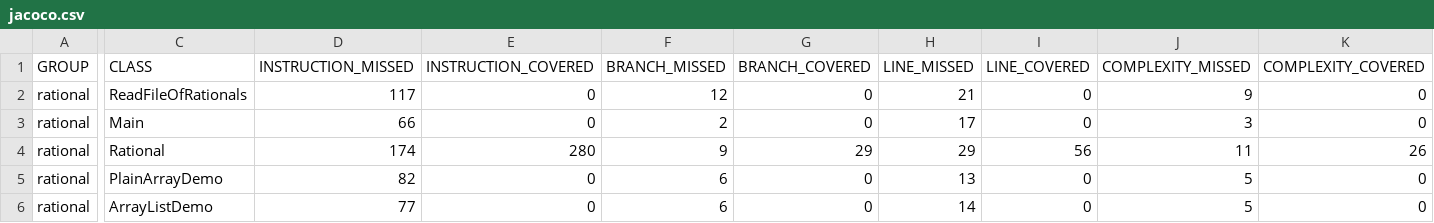
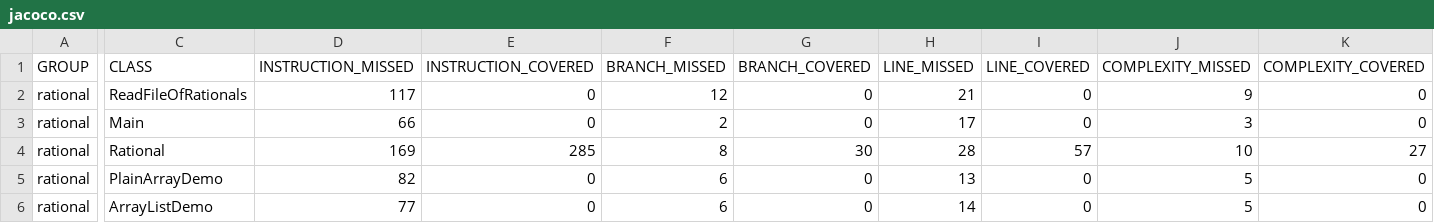
Before and after one commit to ucsb-cs56-pconrad/cs56-rational-ex15, a CSV file: docs/jacoco/jacoco.csv, drawn as a sheet; only a part is shown, gaps mark what is left out; the diff names each change by its address in the sheet, - before the commit and + after, or states it on an @@ line.

```diff
--- a/docs/jacoco/jacoco.csv
+++ b/docs/jacoco/jacoco.csv
-D4 (INSTRUCTION_MISSED): 174
+D4 (INSTRUCTION_MISSED): 169
-E4 (INSTRUCTION_COVERED): 280
+E4 (INSTRUCTION_COVERED): 285
-F4 (BRANCH_MISSED): 9
+F4 (BRANCH_MISSED): 8
-G4 (BRANCH_COVERED): 29
+G4 (BRANCH_COVERED): 30
-H4 (LINE_MISSED): 29
+H4 (LINE_MISSED): 28
-I4 (LINE_COVERED): 56
+I4 (LINE_COVERED): 57
-J4 (COMPLEXITY_MISSED): 11
+J4 (COMPLEXITY_MISSED): 10
-K4 (COMPLEXITY_COVERED): 26
+K4 (COMPLEXITY_COVERED): 27
```
Also changed, not shown: 8 other files.
